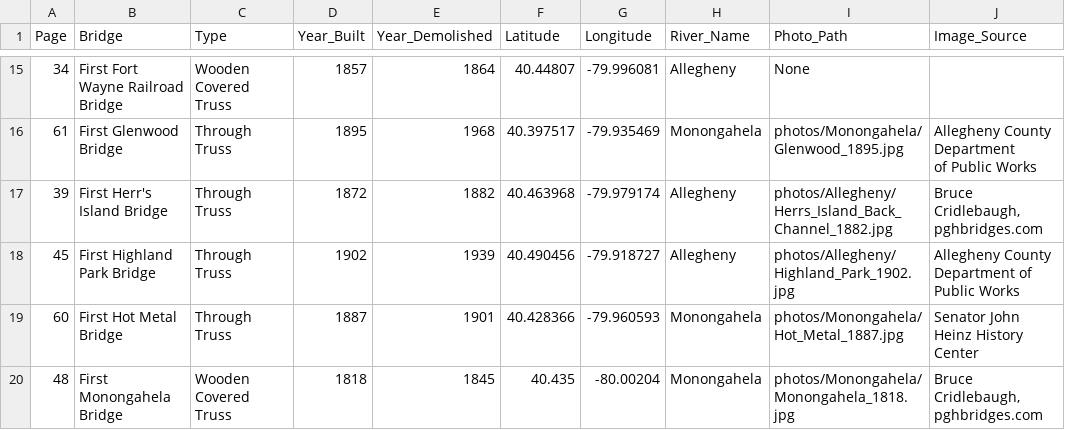
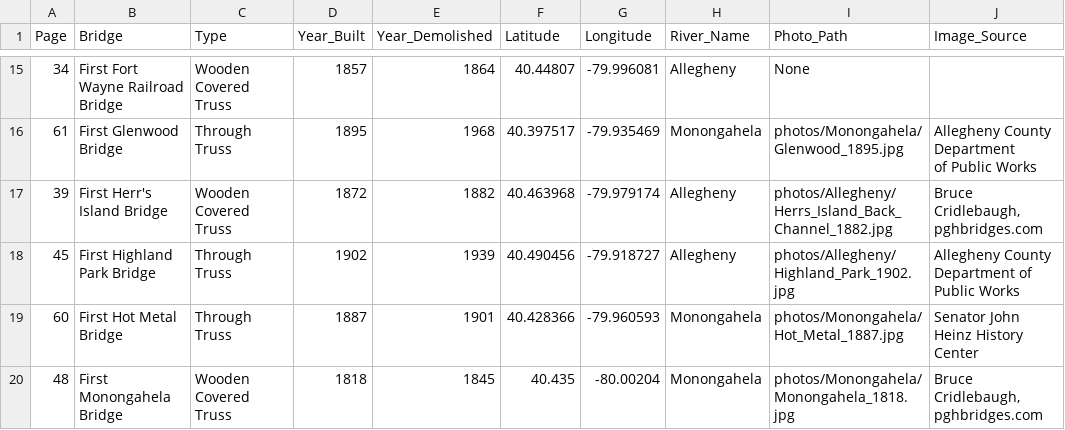
Before and after one commit to skeetidot/pittsburgh-bridges, a CSV file: data/pittsburgh_bridges.csv, drawn as a sheet; only a part is shown, gaps mark what is left out; the diff covers the shown part only; the diff names each change by its address in the sheet, - before the commit and + after, or states it on an @@ line.

Commit message:
Add files via upload

```diff
--- a/data/pittsburgh_bridges.csv
+++ b/data/pittsburgh_bridges.csv
-C17 (Type): Through Truss
+C17 (Type): Wooden Covered Truss
```
Also changed, not shown: 1 edited cell elsewhere in this file.
